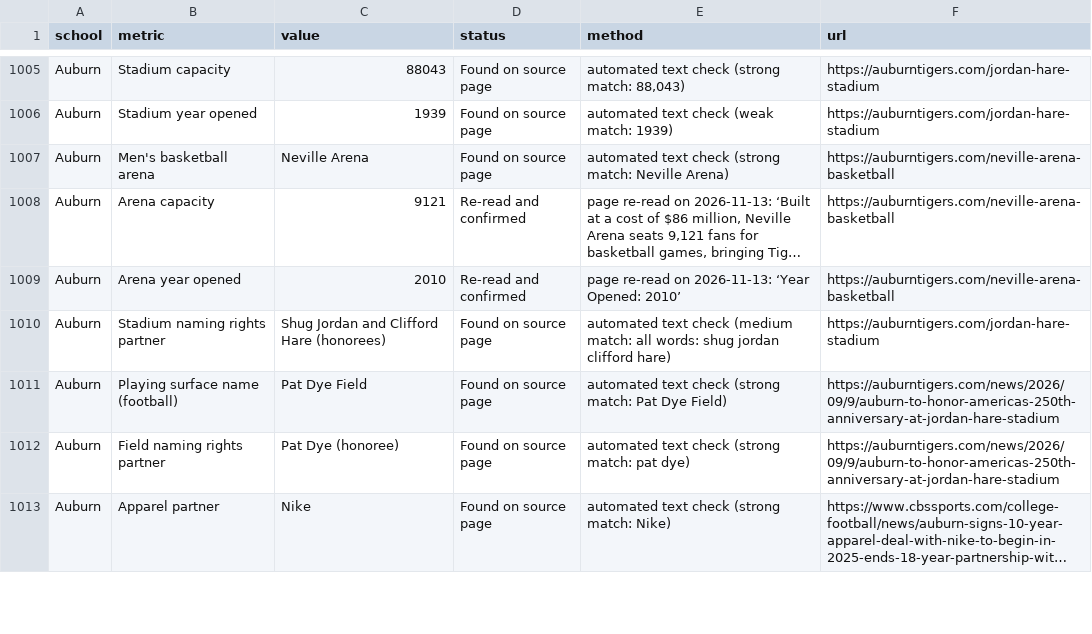
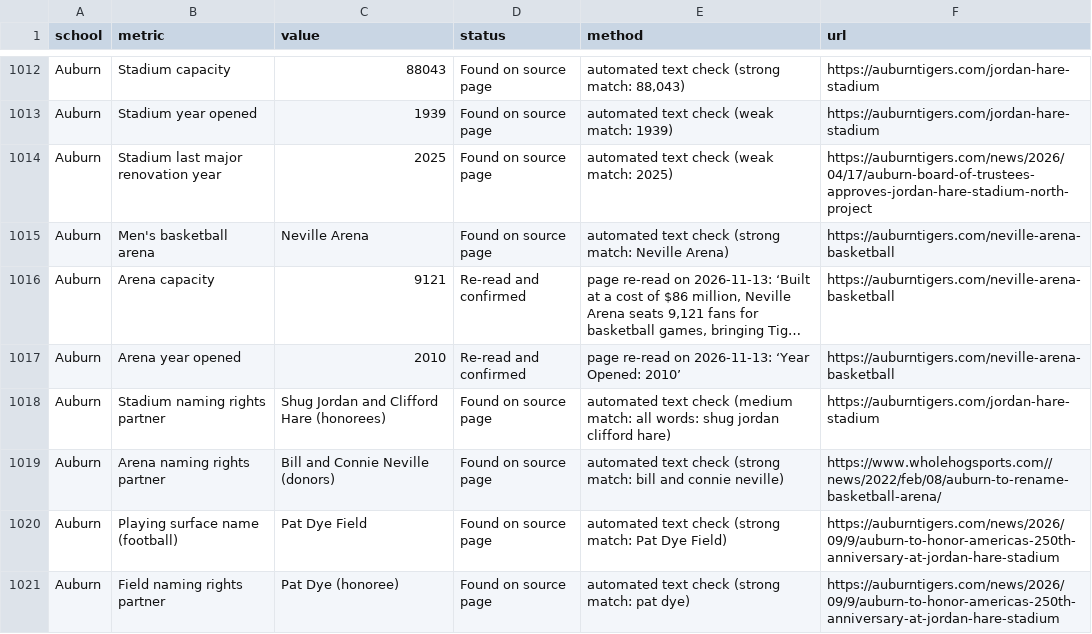
Before and after one commit to wondimagegndawit/sportsnews, a CSV file: benchmarking/data/verification.csv, drawn as a sheet; only a part is shown, gaps mark what is left out; the shorter side is filled out with more unchanged rows; long unchanged cells end in …; the diff covers the shown part only; the diff names each change by its address in the sheet, - before the commit and + after, or states it on an @@ line.

```diff
--- a/benchmarking/data/verification.csv
+++ b/benchmarking/data/verification.csv
+row 1014: Auburn | Stadium last major renovation year | 2025 | Found on source page | automated text check (weak match: 2025) | https://auburntigers.com/news/2026/04/17/auburn-board-of-trustees-approves-jordan-hare-stadium-north-project
+row 1019: Auburn | Arena naming rights partner | Bill and Connie Neville (donors) | Found on source page | automated text check (strong match: bill and connie neville) | https://www.wholehogsports.com//news/2022/feb/08/auburn-to-rename-basketball-arena/
```
Also changed, not shown: 25 added rows and 3 edited cells elsewhere in this file, benchmarking/data/research/verification_zzzzzzzzzzzzzz_research_2026_11_18.csv, benchmarking/data/verification/manual_checks.csv, 3 other files.
